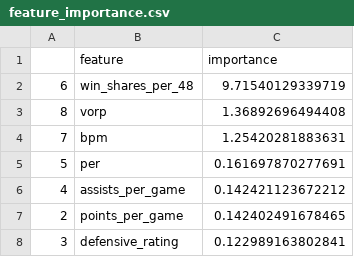
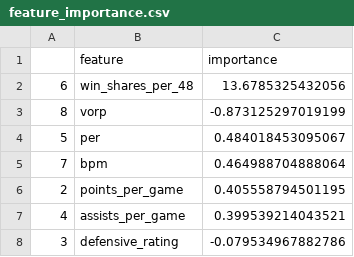
Before and after one commit to braydenadams182/stat-462-group-project, a CSV file: feature_importance.csv, drawn as a sheet.

```diff
--- a/feature_importance.csv
+++ b/feature_importance.csv
@@ -1,8 +1,8 @@
 "","feature","importance"
-"6","win_shares_per_48",9.71540129339719
-"8","vorp",1.36892696494408
-"7","bpm",1.25420281883631
-"5","per",0.161697870277691
-"4","assists_per_game",0.142421123672212
-"2","points_per_game",0.142402491678465
-"3","defensive_rating",0.122989163802841
+"6","win_shares_per_48",13.6785325432056
+"8","vorp",-0.873125297019199
+"5","per",0.484018453095067
+"7","bpm",0.464988704888064
+"2","points_per_game",0.405558794501195
+"4","assists_per_game",0.399539214043521
+"3","defensive_rating",-0.079534967882786
```
Also changed, not shown: custom_player_formula_rankings.csv, custom_player_ridge_rankings.csv, 8 other files.
